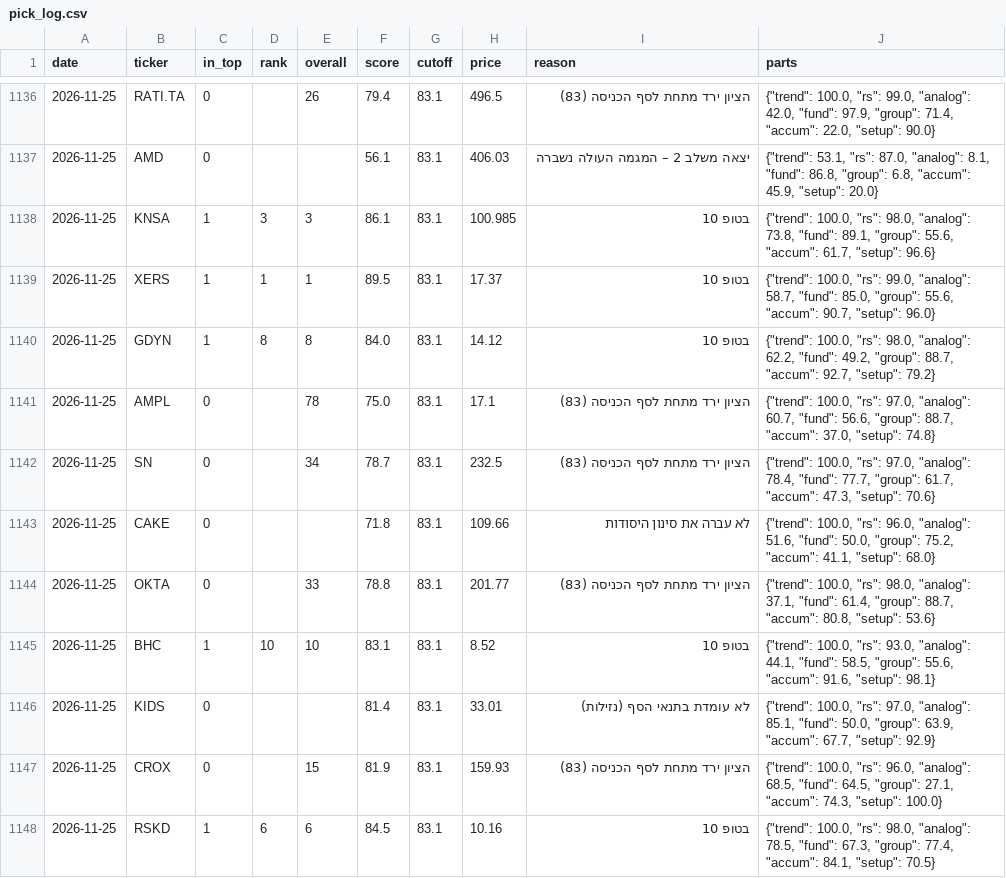
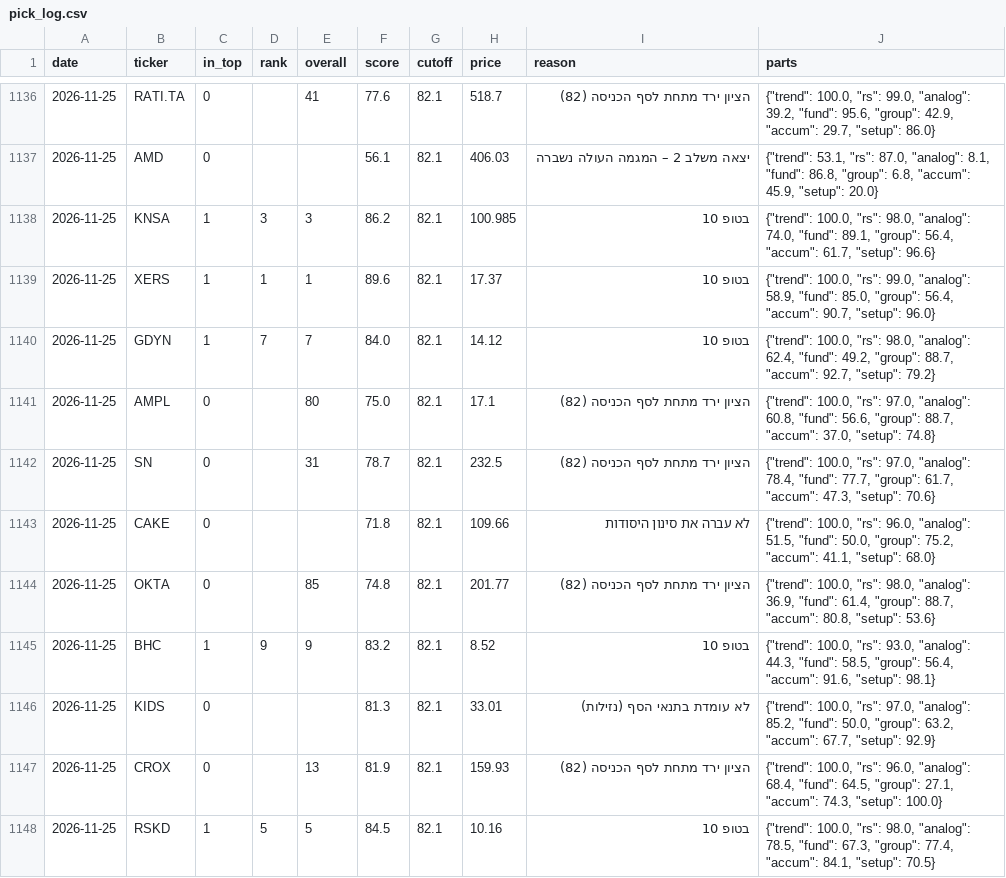
Before and after one commit to OdedAviv1211/stock-radar, a CSV file: data/pick_log.csv, drawn as a sheet; only a part is shown, gaps mark what is left out; the diff covers the shown part only.

```diff
--- a/data/pick_log.csv
+++ b/data/pick_log.csv
@@ -1136,13 +1136,13 @@ date,ticker,in_top,rank,overall,score,cutoff,price,reason,parts
-2026-11-25,RATI.TA,0,,26,79.4,83.1,496.5,הציון ירד מתחת לסף הכניסה (83),"{""trend"": 100.0, ""rs"": 99.0, ""analog"": 42.0, ""fund"": 97.9, ""group"": 71.4, ""accum"": 22.0, ""setup"": 90.0}"
-2026-11-25,AMD,0,,,56.1,83.1,406.03,יצאה משלב 2 – המגמה העולה נשברה,"{""trend"": 53.1, ""rs"": 87.0, ""analog"": 8.1, ""fund"": 86.8, ""group"": 6.8, ""accum"": 45.9, ""setup"": 20.0}"
-2026-11-25,KNSA,1,3,3,86.1,83.1,100.985,בטופ 10,"{""trend"": 100.0, ""rs"": 98.0, ""analog"": 73.8, ""fund"": 89.1, ""group"": 55.6, ""accum"": 61.7, ""setup"": 96.6}"
-2026-11-25,XERS,1,1,1,89.5,83.1,17.37,בטופ 10,"{""trend"": 100.0, ""rs"": 99.0, ""analog"": 58.7, ""fund"": 85.0, ""group"": 55.6, ""accum"": 90.7, ""setup"": 96.0}"
-2026-11-25,GDYN,1,8,8,84.0,83.1,14.12,בטופ 10,"{""trend"": 100.0, ""rs"": 98.0, ""analog"": 62.2, ""fund"": 49.2, ""group"": 88.7, ""accum"": 92.7, ""setup"": 79.2}"
-2026-11-25,AMPL,0,,78,75.0,83.1,17.1,הציון ירד מתחת לסף הכניסה (83),"{""trend"": 100.0, ""rs"": 97.0, ""analog"": 60.7, ""fund"": 56.6, ""group"": 88.7, ""accum"": 37.0, ""setup"": 74.8}"
-2026-11-25,SN,0,,34,78.7,83.1,232.5,הציון ירד מתחת לסף הכניסה (83),"{""trend"": 100.0, ""rs"": 97.0, ""analog"": 78.4, ""fund"": 77.7, ""group"": 61.7, ""accum"": 47.3, ""setup"": 70.6}"
-2026-11-25,CAKE,0,,,71.8,83.1,109.66,לא עברה את סינון היסודות,"{""trend"": 100.0, ""rs"": 96.0, ""analog"": 51.6, ""fund"": 50.0, ""group"": 75.2, ""accum"": 41.1, ""setup"": 68.0}"
-2026-11-25,OKTA,0,,33,78.8,83.1,201.77,הציון ירד מתחת לסף הכניסה (83),"{""trend"": 100.0, ""rs"": 98.0, ""analog"": 37.1, ""fund"": 61.4, ""group"": 88.7, ""accum"": 80.8, ""setup"": 53.6}"
-2026-11-25,BHC,1,10,10,83.1,83.1,8.52,בטופ 10,"{""trend"": 100.0, ""rs"": 93.0, ""analog"": 44.1, ""fund"": 58.5, ""group"": 55.6, ""accum"": 91.6, ""setup"": 98.1}"
-2026-11-25,KIDS,0,,,81.4,83.1,33.01,לא עומדת בתנאי הסף (נזילות),"{""trend"": 100.0, ""rs"": 97.0, ""analog"": 85.1, ""fund"": 50.0, ""group"": 63.9, ""accum"": 67.7, ""setup"": 92.9}"
-2026-11-25,CROX,0,,15,81.9,83.1,159.93,הציון ירד מתחת לסף הכניסה (83),"{""trend"": 100.0, ""rs"": 96.0, ""analog"": 68.5, ""fund"": 64.5, ""group"": 27.1, ""accum"": 74.3, ""setup"": 100.0}"
-2026-11-25,RSKD,1,6,6,84.5,83.1,10.16,בטופ 10,"{""trend"": 100.0, ""rs"": 98.0, ""analog"": 78.5, ""fund"": 67.3, ""group"": 77.4, ""accum"": 84.1, ""setup"": 70.5}"
+2026-11-25,RATI.TA,0,,41,77.6,82.1,518.7,הציון ירד מתחת לסף הכניסה (82),"{""trend"": 100.0, ""rs"": 99.0, ""analog"": 39.2, ""fund"": 95.6, ""group"": 42.9, ""accum"": 29.7, ""setup"": 86.0}"
+2026-11-25,AMD,0,,,56.1,82.1,406.03,יצאה משלב 2 – המגמה העולה נשברה,"{""trend"": 53.1, ""rs"": 87.0, ""analog"": 8.1, ""fund"": 86.8, ""group"": 6.8, ""accum"": 45.9, ""setup"": 20.0}"
+2026-11-25,KNSA,1,3,3,86.2,82.1,100.985,בטופ 10,"{""trend"": 100.0, ""rs"": 98.0, ""analog"": 74.0, ""fund"": 89.1, ""group"": 56.4, ""accum"": 61.7, ""setup"": 96.6}"
+2026-11-25,XERS,1,1,1,89.6,82.1,17.37,בטופ 10,"{""trend"": 100.0, ""rs"": 99.0, ""analog"": 58.9, ""fund"": 85.0, ""group"": 56.4, ""accum"": 90.7, ""setup"": 96.0}"
+2026-11-25,GDYN,1,7,7,84.0,82.1,14.12,בטופ 10,"{""trend"": 100.0, ""rs"": 98.0, ""analog"": 62.4, ""fund"": 49.2, ""group"": 88.7, ""accum"": 92.7, ""setup"": 79.2}"
+2026-11-25,AMPL,0,,80,75.0,82.1,17.1,הציון ירד מתחת לסף הכניסה (82),"{""trend"": 100.0, ""rs"": 97.0, ""analog"": 60.8, ""fund"": 56.6, ""group"": 88.7, ""accum"": 37.0, ""setup"": 74.8}"
+2026-11-25,SN,0,,31,78.7,82.1,232.5,הציון ירד מתחת לסף הכניסה (82),"{""trend"": 100.0, ""rs"": 97.0, ""analog"": 78.4, ""fund"": 77.7, ""group"": 61.7, ""accum"": 47.3, ""setup"": 70.6}"
+2026-11-25,CAKE,0,,,71.8,82.1,109.66,לא עברה את סינון היסודות,"{""trend"": 100.0, ""rs"": 96.0, ""analog"": 51.5, ""fund"": 50.0, ""group"": 75.2, ""accum"": 41.1, ""setup"": 68.0}"
+2026-11-25,OKTA,0,,85,74.8,82.1,201.77,הציון ירד מתחת לסף הכניסה (82),"{""trend"": 100.0, ""rs"": 98.0, ""analog"": 36.9, ""fund"": 61.4, ""group"": 88.7, ""accum"": 80.8, ""setup"": 53.6}"
+2026-11-25,BHC,1,9,9,83.2,82.1,8.52,בטופ 10,"{""trend"": 100.0, ""rs"": 93.0, ""analog"": 44.3, ""fund"": 58.5, ""group"": 56.4, ""accum"": 91.6, ""setup"": 98.1}"
+2026-11-25,KIDS,0,,,81.3,82.1,33.01,לא עומדת בתנאי הסף (נזילות),"{""trend"": 100.0, ""rs"": 97.0, ""analog"": 85.2, ""fund"": 50.0, ""group"": 63.2, ""accum"": 67.7, ""setup"": 92.9}"
+2026-11-25,CROX,0,,13,81.9,82.1,159.93,הציון ירד מתחת לסף הכניסה (82),"{""trend"": 100.0, ""rs"": 96.0, ""analog"": 68.4, ""fund"": 64.5, ""group"": 27.1, ""accum"": 74.3, ""setup"": 100.0}"
+2026-11-25,RSKD,1,5,5,84.5,82.1,10.16,בטופ 10,"{""trend"": 100.0, ""rs"": 98.0, ""analog"": 78.5, ""fund"": 67.3, ""group"": 77.4, ""accum"": 84.1, ""setup"": 70.5}"
```
Also changed, not shown: 1 added row and 107 edited cells elsewhere in this file, data/dips_history.csv, data/picks_history.csv, 7 other files.
